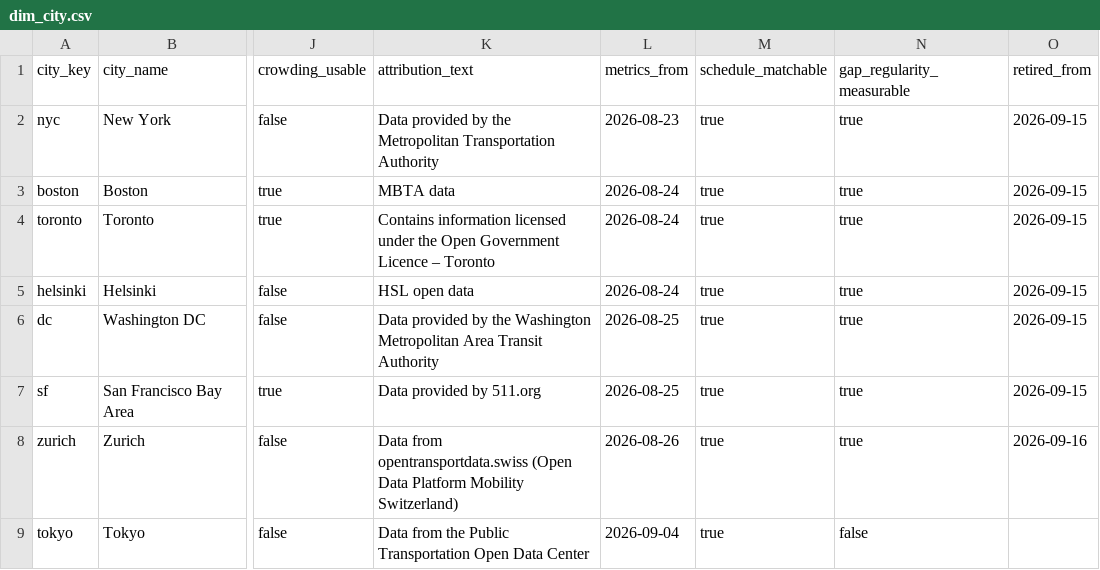
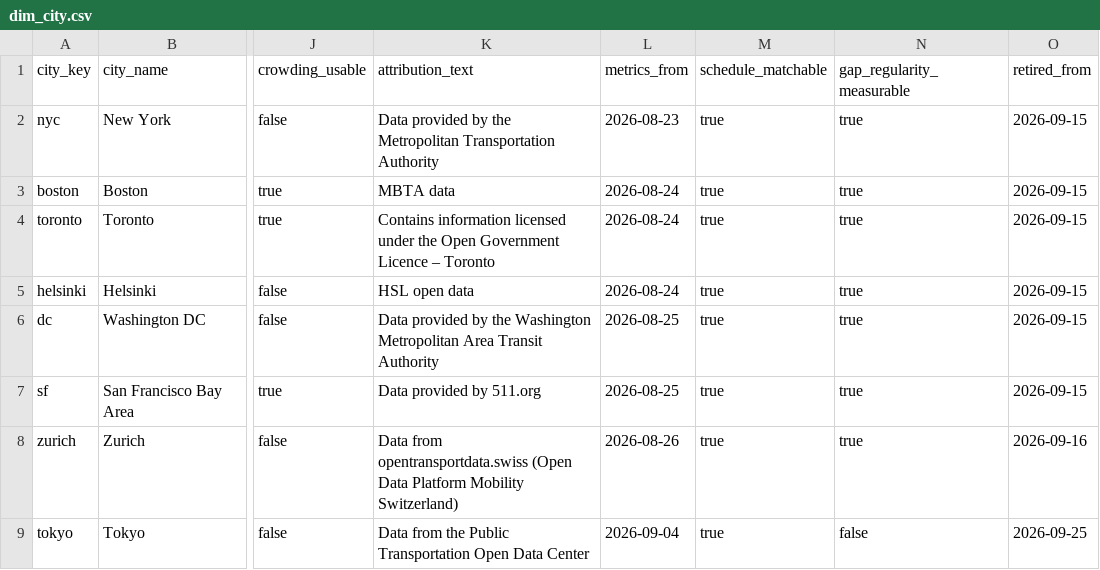
Before and after one commit to gil10101/transit, a CSV file: dbt/transit/seeds/dim_city.csv, drawn as a sheet; only a part is shown, gaps mark what is left out; the diff names each change by its address in the sheet, - before the commit and + after, or states it on an @@ line.

Commit message:
Retire tokyo; retired pollers stay stopped across reboots
Tokyo banked its 21st judged day on 2026-09-24 and scores 98.8; its poller
was stopped 2026-09-25 01:01Z, mid-way through that service day, so
retired_from is 2026-09-25 and the partial day is treated as retired rather
than judged. With it, every poller is retired.

The compose template now reads polling_retired for more than the tripwire.
Each retired poller gets restart "no" and profiles ["retired"]: before this,
transit.service's `compose up -d` at every boot, and docker's own
restart:always on daemon start, would have quietly restarted every poller
stopped on purpose — and the box auto-reboots on impaired status. The live box
was patched the same way (compose edited, `docker update --restart=no` on the
eight stopped containers); this makes a future terraform apply reproduce it.

```diff
--- a/dbt/transit/seeds/dim_city.csv
+++ b/dbt/transit/seeds/dim_city.csv
-O9 (retired_from): (empty)
+O9 (retired_from): 2026-09-25
```
Also changed, not shown: 2 other files.
